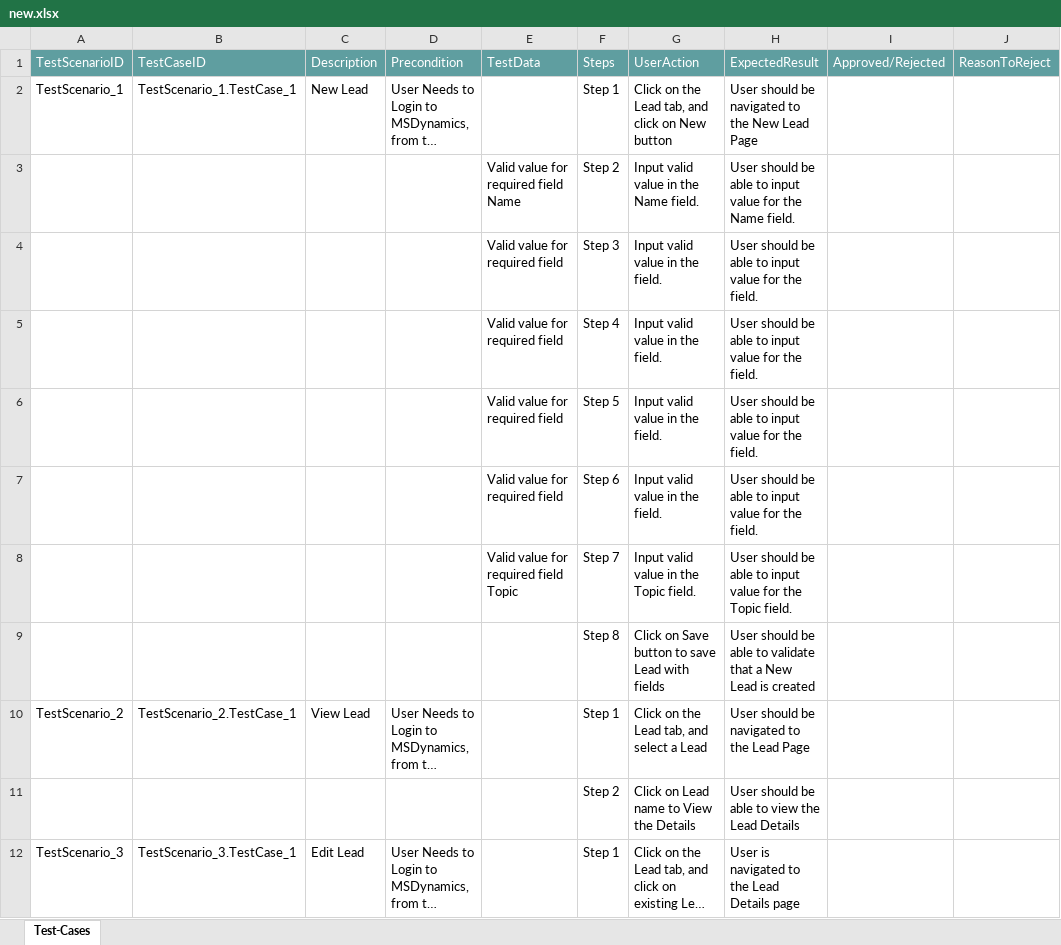
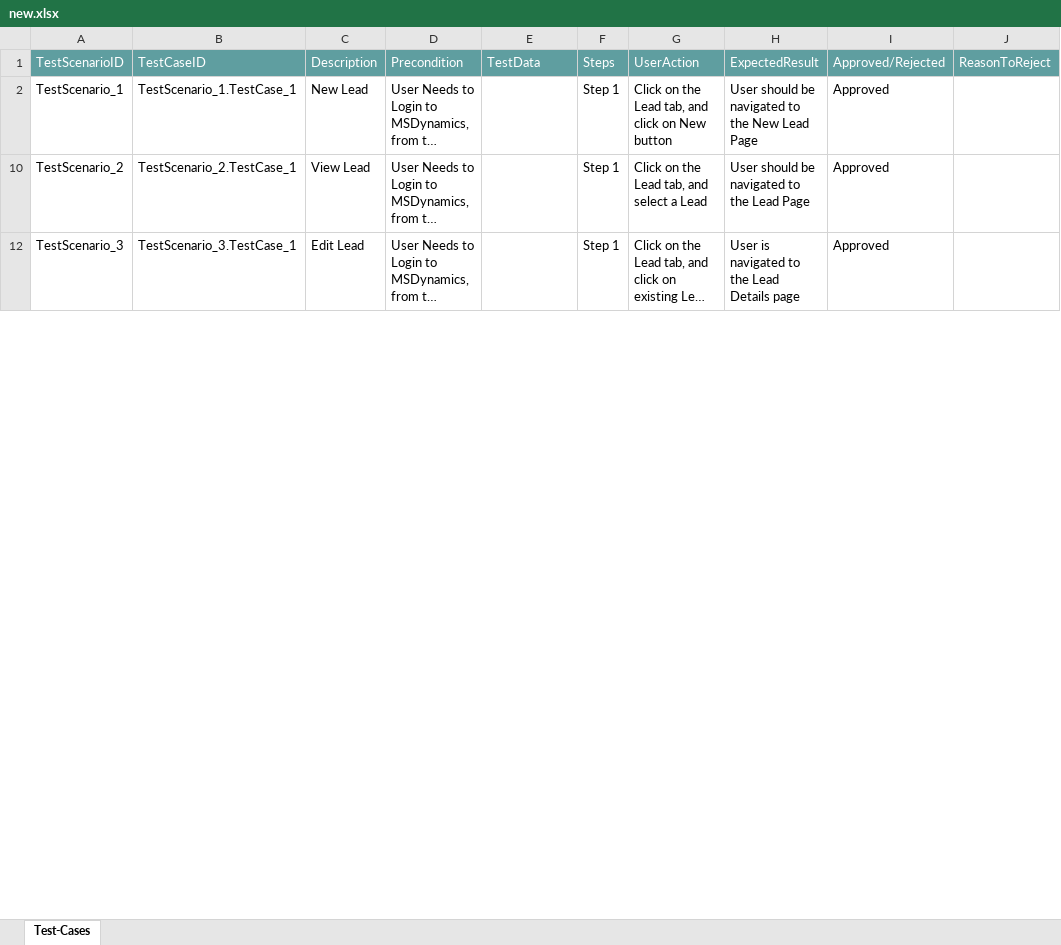
Before and after one commit to ShaikMohamedIrfan/rsdynamic, an Excel workbook: new.xlsx, sheet Test-Cases, drawn as a sheet; only a part is shown; long unchanged cells end in …; values as stored, in another font and other column widths than the file's, no borders; table styles not drawn; the diff covers the shown part only; the diff names each change by its address in the sheet, - before the commit and + after, or states it on an @@ line.

Commit message:
Add files via upload

```diff
--- a/new.xlsx (sheet Test-Cases)
+++ b/new.xlsx (sheet Test-Cases)
-I2: (empty)
+I2: Approved
@@ row 3 hidden:  |  |  |  | Valid value for required field Name | Step 2 | Input valid value in the Name field. | User should be able to input value for the Name field. @@
@@ row 4 hidden:  |  |  |  | Valid value for required field | Step 3 | Input valid value in the field. | User should be able to input value for the field. @@
@@ row 5 hidden:  |  |  |  | Valid value for required field | Step 4 | Input valid value in the field. | User should be able to input value for the field. @@
@@ row 6 hidden:  |  |  |  | Valid value for required field | Step 5 | Input valid value in the field. | User should be able to input value for the field. @@
@@ row 7 hidden:  |  |  |  | Valid value for required field | Step 6 | Input valid value in the field. | User should be able to input value for the field. @@
@@ row 8 hidden:  |  |  |  | Valid value for required field Topic | Step 7 | Input valid value in the Topic field. | User should be able to input value for the Topic field. @@
@@ row 9 hidden:  |  |  |  |  | Step 8 | Click on Save button to save Lead with fields | User should be able to validate that a New Lead is created @@
-I10: (empty)
+I10: Approved
@@ row 11 hidden:  |  |  |  |  | Step 2 | Click on Lead name to View the Details | User should be able to view the Lead Details @@
-I12: (empty)
+I12: Approved
```
Also changed, not shown: 9 hidden or unhidden rows and 1 edited cell elsewhere in this sheet.
